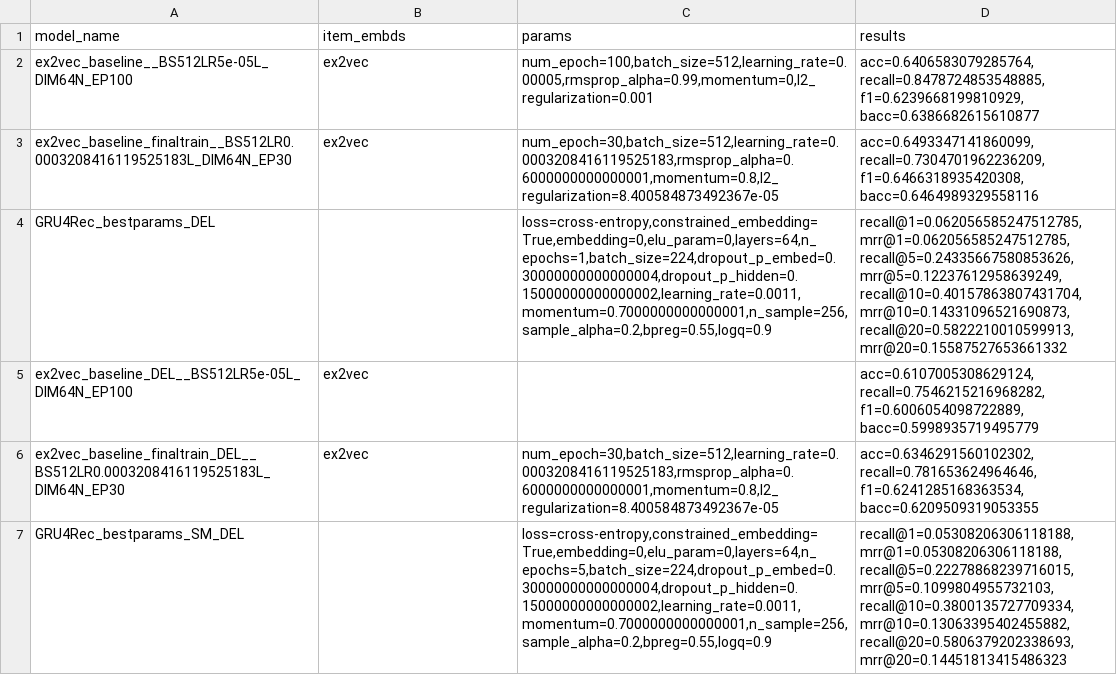
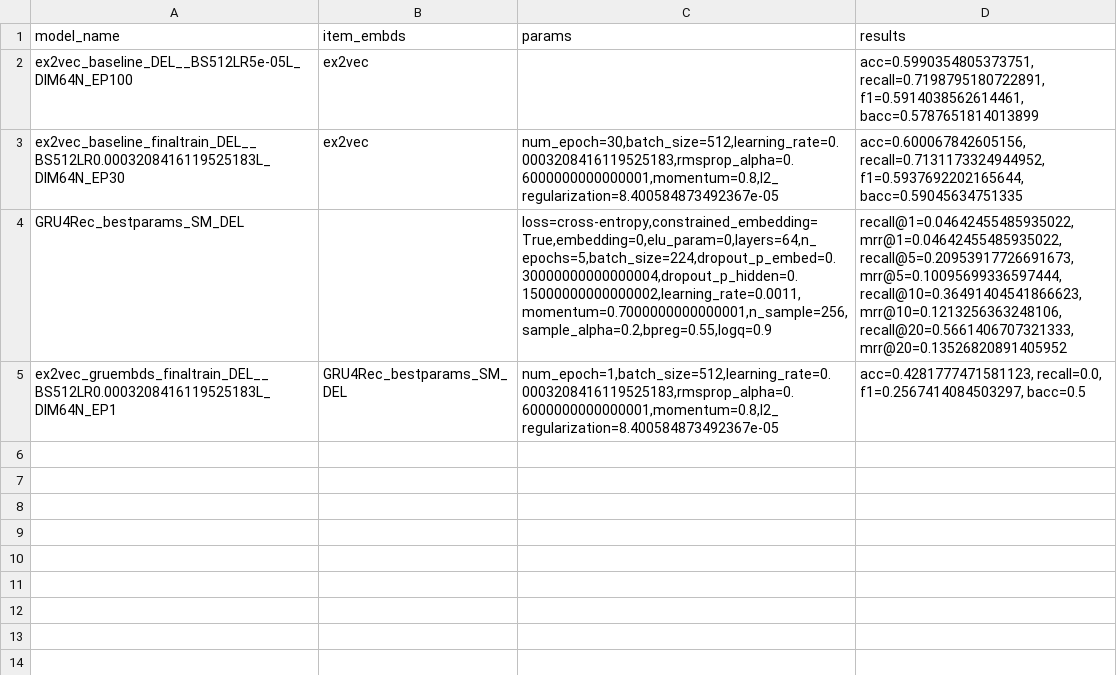
Before and after one commit to Laura-Legat/Practical-Work-AI, a CSV file: results/best_models.csv, drawn as a sheet.

```diff
--- a/results/best_models.csv
+++ b/results/best_models.csv
@@ -1,7 +1,5 @@
 model_name,item_embds,params,results
-ex2vec_baseline__BS512LR5e-05L_DIM64N_EP100,ex2vec,"num_epoch=100,batch_size=512,learning_rate=0.00005,rmsprop_alpha=0.99,momentum=0,l2_regularization=0.001","acc=0.6406583079285764, recall=0.8478724853548885, f1=0.6239668199810929, bacc=0.6386682615610877"
-ex2vec_baseline_finaltrain__BS512LR0.0003208416119525183L_DIM64N_EP30,ex2vec,"num_epoch=30,batch_size=512,learning_rate=0.0003208416119525183,rmsprop_alpha=0.6000000000000001,momentum=0.8,l2_regularization=8.400584873492367e-05","acc=0.6493347141860099, recall=0.7304701962236209, f1=0.6466318935420308, bacc=0.6464989329558116"
-GRU4Rec_bestparams_DEL,,"loss=cross-entropy,constrained_embedding=True,embedding=0,elu_param=0,layers=64,n_epochs=1,batch_size=224,dropout_p_embed=0.30000000000000004,dropout_p_hidden=0.15000000000000002,learning_rate=0.0011,momentum=0.7000000000000001,n_sample=256,sample_alpha=0.2,bpreg=0.55,logq=0.9","recall@1=0.062056585247512785, mrr@1=0.062056585247512785, recall@5=0.24335667580853626, mrr@5=0.12237612958639249, recall@10=0.40157863807431704, mrr@10=0.14331096521690873, recall@20=0.5822210010599913, mrr@20=0.15587527653661332"
-ex2vec_baseline_DEL__BS512LR5e-05L_DIM64N_EP100,ex2vec,,"acc=0.6107005308629124, recall=0.7546215216968282, f1=0.6006054098722889, bacc=0.5998935719495779"
-ex2vec_baseline_finaltrain_DEL__BS512LR0.0003208416119525183L_DIM64N_EP30,ex2vec,"num_epoch=30,batch_size=512,learning_rate=0.0003208416119525183,rmsprop_alpha=0.6000000000000001,momentum=0.8,l2_regularization=8.400584873492367e-05","acc=0.6346291560102302, recall=0.781653624964646, f1=0.6241285168363534, bacc=0.6209509319053355"
-GRU4Rec_bestparams_SM_DEL,,"loss=cross-entropy,constrained_embedding=True,embedding=0,elu_param=0,layers=64,n_epochs=5,batch_size=224,dropout_p_embed=0.30000000000000004,dropout_p_hidden=0.15000000000000002,learning_rate=0.0011,momentum=0.7000000000000001,n_sample=256,sample_alpha=0.2,bpreg=0.55,logq=0.9","recall@1=0.05308206306118188, mrr@1=0.05308206306118188, recall@5=0.22278868239716015, mrr@5=0.1099804955732103, recall@10=0.3800135727709334, mrr@10=0.13063395402455882, recall@20=0.5806379202338693, mrr@20=0.14451813415486323"
+ex2vec_baseline_DEL__BS512LR5e-05L_DIM64N_EP100,ex2vec,,"acc=0.5990354805373751, recall=0.7198795180722891, f1=0.5914038562614461, bacc=0.5787651814013899"
+ex2vec_baseline_finaltrain_DEL__BS512LR0.0003208416119525183L_DIM64N_EP30,ex2vec,"num_epoch=30,batch_size=512,learning_rate=0.0003208416119525183,rmsprop_alpha=0.6000000000000001,momentum=0.8,l2_regularization=8.400584873492367e-05","acc=0.600067842605156, recall=0.7131173324944952, f1=0.5937692202165644, bacc=0.59045634751335"
+GRU4Rec_bestparams_SM_DEL,,"loss=cross-entropy,constrained_embedding=True,embedding=0,elu_param=0,layers=64,n_epochs=5,batch_size=224,dropout_p_embed=0.30000000000000004,dropout_p_hidden=0.15000000000000002,learning_rate=0.0011,momentum=0.7000000000000001,n_sample=256,sample_alpha=0.2,bpreg=0.55,logq=0.9","recall@1=0.04642455485935022, mrr@1=0.04642455485935022, recall@5=0.20953917726691673, mrr@5=0.10095699336597444, recall@10=0.36491404541866623, mrr@10=0.1213256363248106, recall@20=0.5661406707321333, mrr@20=0.13526820891405952"
+ex2vec_gruembds_finaltrain_DEL__BS512LR0.0003208416119525183L_DIM64N_EP1,GRU4Rec_bestparams_SM_DEL,"num_epoch=1,batch_size=512,learning_rate=0.0003208416119525183,rmsprop_alpha=0.6000000000000001,momentum=0.8,l2_regularization=8.400584873492367e-05","acc=0.4281777471581123, recall=0.0, f1=0.2567414084503297, bacc=0.5"
```
Also changed, not shown: 8 other files.
